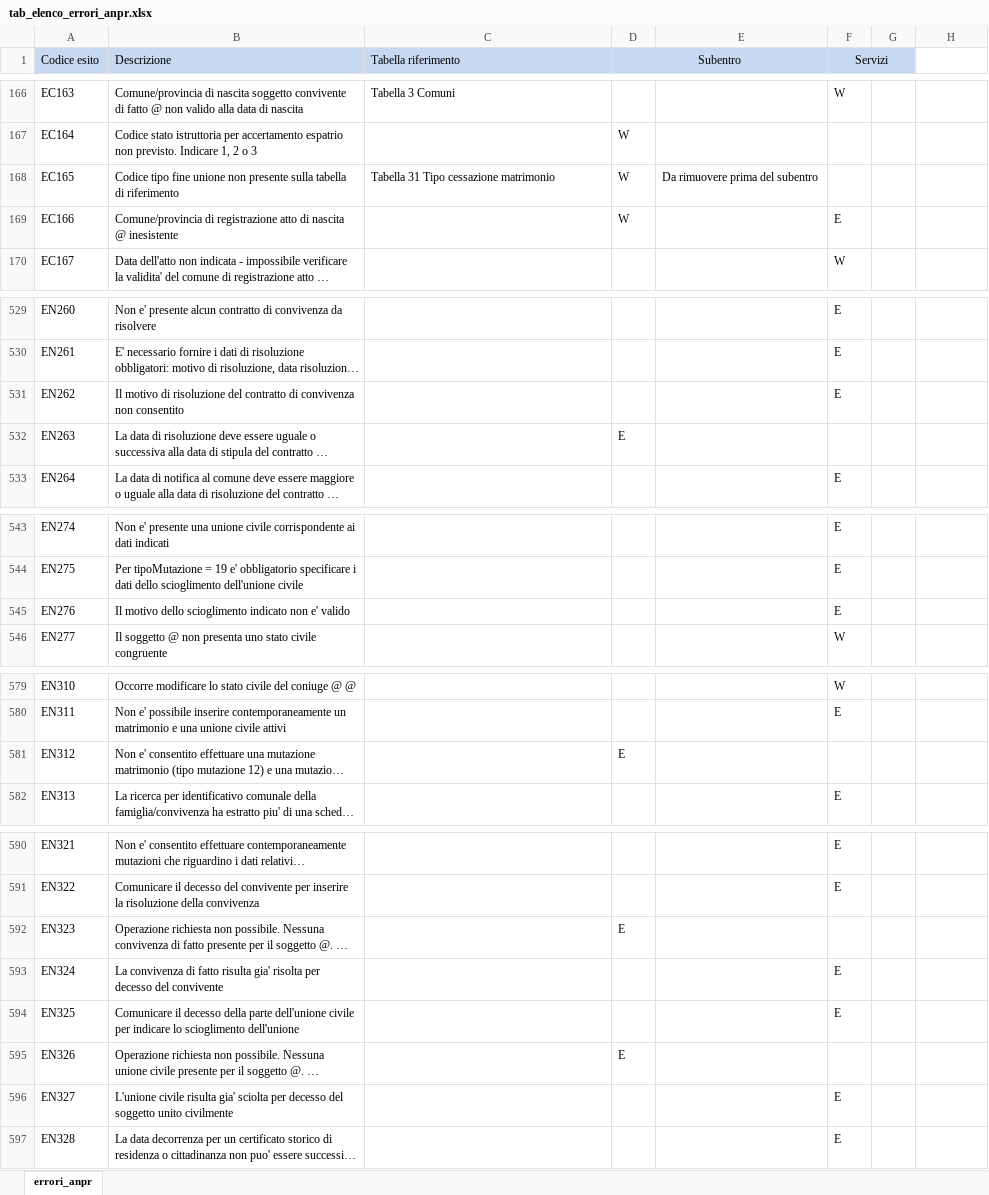
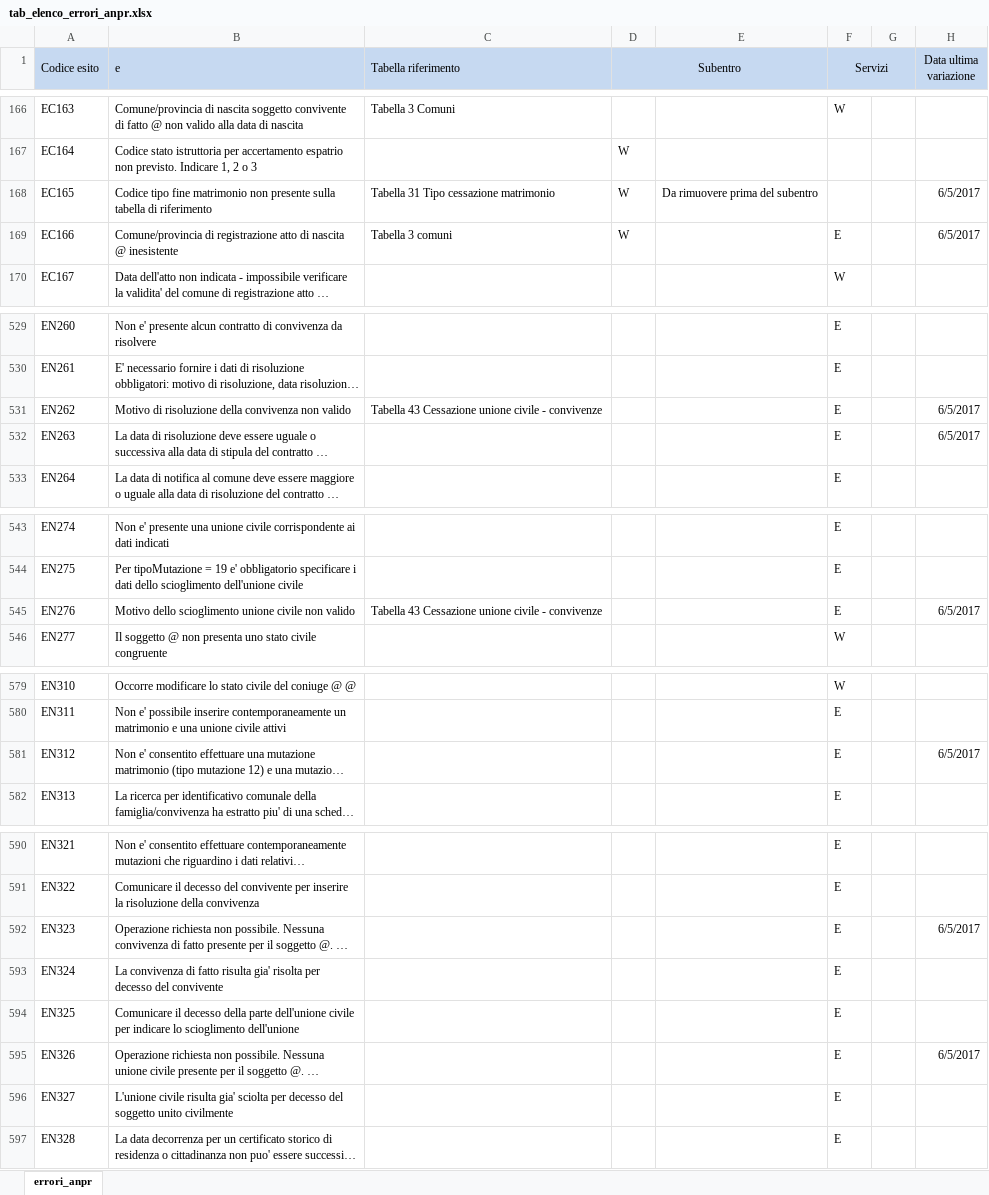
Before and after one commit to italia/anpr, an Excel workbook: src/_static/xlsx/tab_elenco_errori_anpr.xlsx, sheet errori_anpr, drawn as a sheet; only a part is shown, gaps mark what is left out; long unchanged cells end in …; values as stored, in another font and other column widths than the file's, no borders; the diff covers the shown part only; the diff names each change by its address in the sheet, - before the commit and + after, or states it on an @@ line.

Commit message:
Include xls table in the documentation

```diff
--- a/src/_static/xlsx/tab_elenco_errori_anpr.xlsx (sheet errori_anpr)
+++ b/src/_static/xlsx/tab_elenco_errori_anpr.xlsx (sheet errori_anpr)
-B1: Descrizione
+B1: e
-H1: (empty)
+H1: Data ultima variazione
-H1 fill: none
+H1 fill: #C6D9F1
+H1:H2 merged
-B168 (e): …tipo fine unione non presente…
+B168 (e): …tipo fine matrimonio non presente…
-H168:H169 (Data ultima variazione): (empty)
+H168:H169 (Data ultima variazione): 6/5/2017
-C169 (Tabella riferimento): (empty)
+C169 (Tabella riferimento): Tabella 3 comuni
-B531 (e): Il motivo di risoluzione del contratto di convivenza non consentito
+B531 (e): Motivo di risoluzione della convivenza non valido
-C531 (Tabella riferimento): (empty)
+C531 (Tabella riferimento): Tabella 43 Cessazione unione civile - convivenze
-H531:H532 (Data ultima variazione): (empty)
+H531:H532 (Data ultima variazione): 6/5/2017
-D532 (Subentro): E
+D532 (Subentro): (empty)
-F532 (Servizi): (empty)
+F532 (Servizi): E
-B545 (e): Il motivo dello scioglimento indicato non e' valido
+B545 (e): Motivo dello scioglimento unione civile non valido
-C545 (Tabella riferimento): (empty)
+C545 (Tabella riferimento): Tabella 43 Cessazione unione civile - convivenze
-H545 (Data ultima variazione): (empty)
+H545 (Data ultima variazione): 6/5/2017
-D581 (Subentro): E
+D581 (Subentro): (empty)
-F581 (Servizi): (empty)
+F581 (Servizi): E
-H581 (Data ultima variazione): (empty)
+H581 (Data ultima variazione): 6/5/2017
-D592 (Subentro): E
+D592 (Subentro): (empty)
-F592 (Servizi): (empty)
+F592 (Servizi): E
-H592 (Data ultima variazione): (empty)
+H592 (Data ultima variazione): 6/5/2017
-D595 (Subentro): E
+D595 (Subentro): (empty)
-F595 (Servizi): (empty)
+F595 (Servizi): E
-H595 (Data ultima variazione): (empty)
+H595 (Data ultima variazione): 6/5/2017
```
Also changed, not shown: 1 removed row, 10 edited cells and cell formats elsewhere in this sheet, src/_static/xlsx/tab_stati_territori_consolati.xlsx, src/_static/xlsx/tab_tabella_40___elenco_dei_consolati.xlsx, 10 other files.
